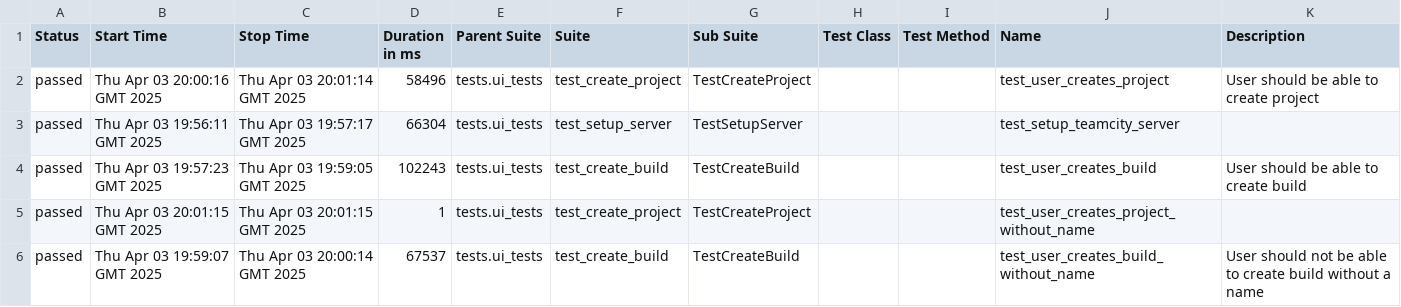
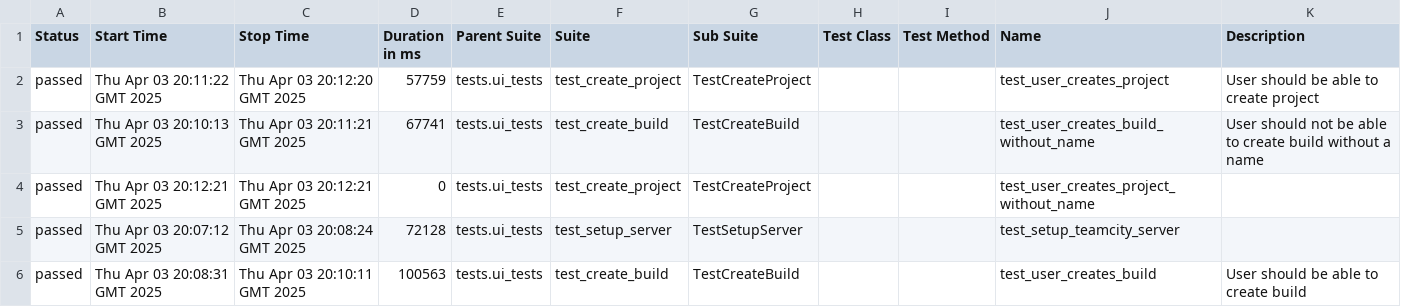
Before and after one commit to BonbonCola/teamcity_test_framework, a CSV file: ui/71/data/suites.csv, drawn as a sheet.

```diff
--- a/ui/71/data/suites.csv
+++ b/ui/71/data/suites.csv
@@ -1,6 +1,6 @@
 "Status","Start Time","Stop Time","Duration in ms","Parent Suite","Suite","Sub Suite","Test Class","Test Method","Name","Description"
-"passed","Thu Apr 03 20:00:16 GMT 2025","Thu Apr 03 20:01:14 GMT 2025","58496","tests.ui_tests","test_create_project","TestCreateProject","","","test_user_creates_project","User should be able to create project"
-"passed","Thu Apr 03 19:56:11 GMT 2025","Thu Apr 03 19:57:17 GMT 2025","66304","tests.ui_tests","test_setup_server","TestSetupServer","","","test_setup_teamcity_server",""
-"passed","Thu Apr 03 19:57:23 GMT 2025","Thu Apr 03 19:59:05 GMT 2025","102243","tests.ui_tests","test_create_build","TestCreateBuild","","","test_user_creates_build","User should be able to create build"
-"passed","Thu Apr 03 20:01:15 GMT 2025","Thu Apr 03 20:01:15 GMT 2025","1","tests.ui_tests","test_create_project","TestCreateProject","","","test_user_creates_project_without_name",""
-"passed","Thu Apr 03 19:59:07 GMT 2025","Thu Apr 03 20:00:14 GMT 2025","67537","tests.ui_tests","test_create_build","TestCreateBuild","","","test_user_creates_build_without_name","User should not be able to create build without a name"
+"passed","Thu Apr 03 20:11:22 GMT 2025","Thu Apr 03 20:12:20 GMT 2025","57759","tests.ui_tests","test_create_project","TestCreateProject","","","test_user_creates_project","User should be able to create project"
+"passed","Thu Apr 03 20:10:13 GMT 2025","Thu Apr 03 20:11:21 GMT 2025","67741","tests.ui_tests","test_create_build","TestCreateBuild","","","test_user_creates_build_without_name","User should not be able to create build without a name"
+"passed","Thu Apr 03 20:12:21 GMT 2025","Thu Apr 03 20:12:21 GMT 2025","0","tests.ui_tests","test_create_project","TestCreateProject","","","test_user_creates_project_without_name",""
+"passed","Thu Apr 03 20:07:12 GMT 2025","Thu Apr 03 20:08:24 GMT 2025","72128","tests.ui_tests","test_setup_server","TestSetupServer","","","test_setup_teamcity_server",""
+"passed","Thu Apr 03 20:08:31 GMT 2025","Thu Apr 03 20:10:11 GMT 2025","100563","tests.ui_tests","test_create_build","TestCreateBuild","","","test_user_creates_build","User should be able to create build"
```
Also changed, not shown: 38 other files.
